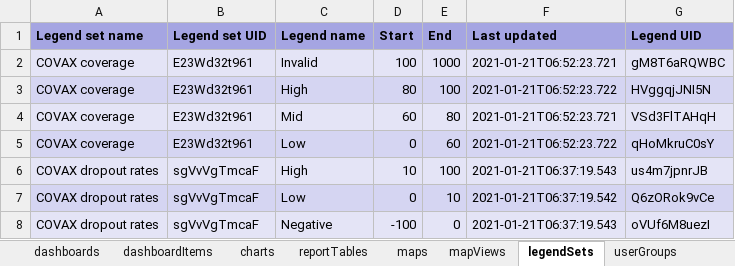
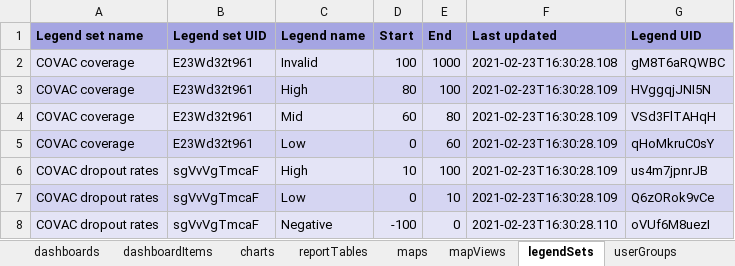
Before and after one commit to dhis2-metadata/COVAC-AGG-COVID19_Vaccination, an Excel workbook: dashboard/reference.xlsx, sheet legendSets, drawn as a sheet; values as stored, in another font and other column widths than the file's, no borders; the diff names each change by its address in the sheet, - before the commit and + after, or states it on an @@ line.

```diff
--- a/dashboard/reference.xlsx (sheet legendSets)
+++ b/dashboard/reference.xlsx (sheet legendSets)
-A2:A5 (Legend set name): COVAX coverage
+A2:A5 (Legend set name): COVAC coverage
-F2 (Last updated): 2021-01-21T06:52:23.721
+F2 (Last updated): 2021-02-23T16:30:28.108
-F3 (Last updated): 2021-01-21T06:52:23.722
+F3 (Last updated): 2021-02-23T16:30:28.109
-F4 (Last updated): 2021-01-21T06:52:23.721
+F4 (Last updated): 2021-02-23T16:30:28.109
-F5 (Last updated): 2021-01-21T06:52:23.722
+F5 (Last updated): 2021-02-23T16:30:28.109
-A6:A8 (Legend set name): COVAX dropout rates
+A6:A8 (Legend set name): COVAC dropout rates
-F6 (Last updated): 2021-01-21T06:37:19.543
+F6 (Last updated): 2021-02-23T16:30:28.109
-F7 (Last updated): 2021-01-21T06:37:19.542
+F7 (Last updated): 2021-02-23T16:30:28.109
-F8 (Last updated): 2021-01-21T06:37:19.543
+F8 (Last updated): 2021-02-23T16:30:28.110
```
Also changed, not shown: sheet indicators, sheet dashboardItems, sheet charts, sheet reportTables, sheet categoryOptionGroups, sheet mapViews, 10 more sheets, complete/reference.xlsx, 7 other files.
